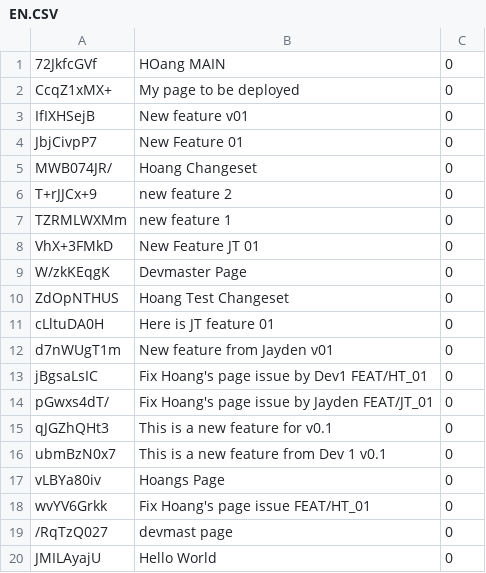
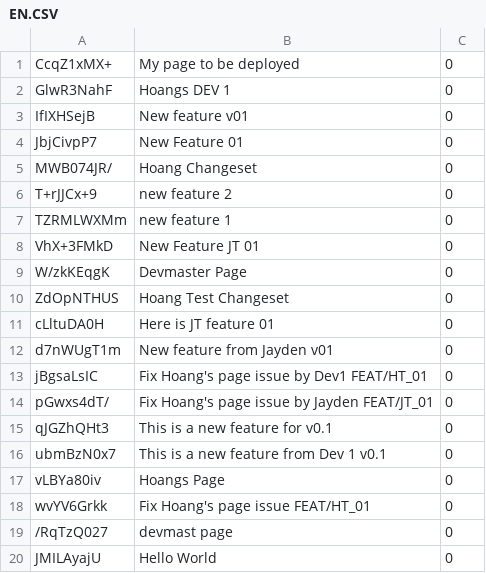
Before and after one commit to trangan1000/TESTSCADA, a CSV file: Languages/EN.CSV, drawn as a sheet.

```diff
--- a/Languages/EN.CSV
+++ b/Languages/EN.CSV
@@ -1,3 +1,3 @@
-72JkfcGVf,HOang MAIN,0
 CcqZ1xMX+,My page to be deployed,0
+GlwR3NahF,Hoangs DEV 1,0
 IfIXHSejB,New feature v01,0
```
Also changed, not shown: 2 other files.
